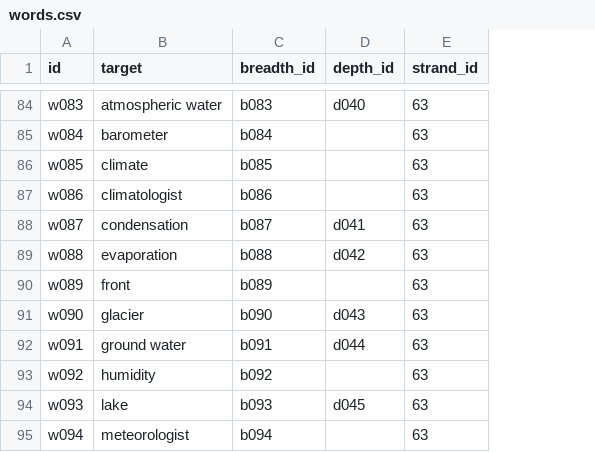
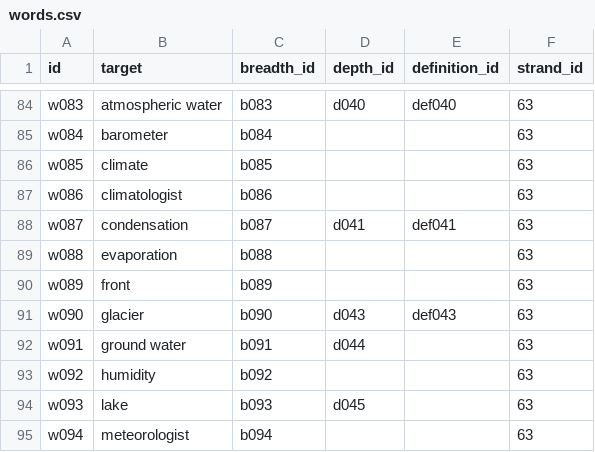
Before and after one commit to L4LabUA/scivocab, a CSV file: input_tables/words.csv, drawn as a sheet; only a part is shown, gaps mark what is left out; the diff covers the shown part only; the diff names each change by its address in the sheet, - before the commit and + after, or states it on an @@ line.

Commit message:
Word updates (#43)
* Added extra definition_id column

* updating create_db script for new input word table format

* added definition ids

* Updated TaskManager.py

* Adding images for transpiration

* Adding borders that show up on dragging

* Adding logo to landing page

```diff
--- a/input_tables/words.csv
+++ b/input_tables/words.csv
+column E (definition_id), rows 84-91: def040 |  |  |  | def041 |  |  | def043
-D89 (depth_id): d042
+D89 (depth_id): (empty)
```
Also changed, not shown: 5 edited cells elsewhere in this file, 11 other files.
